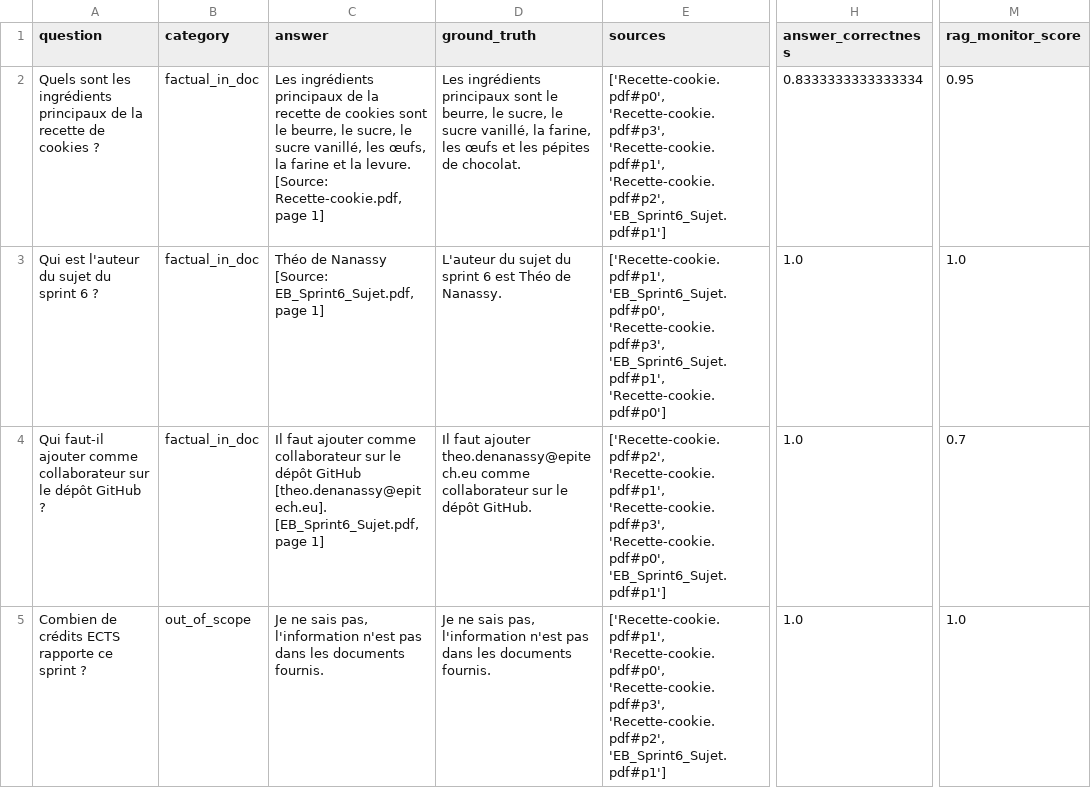
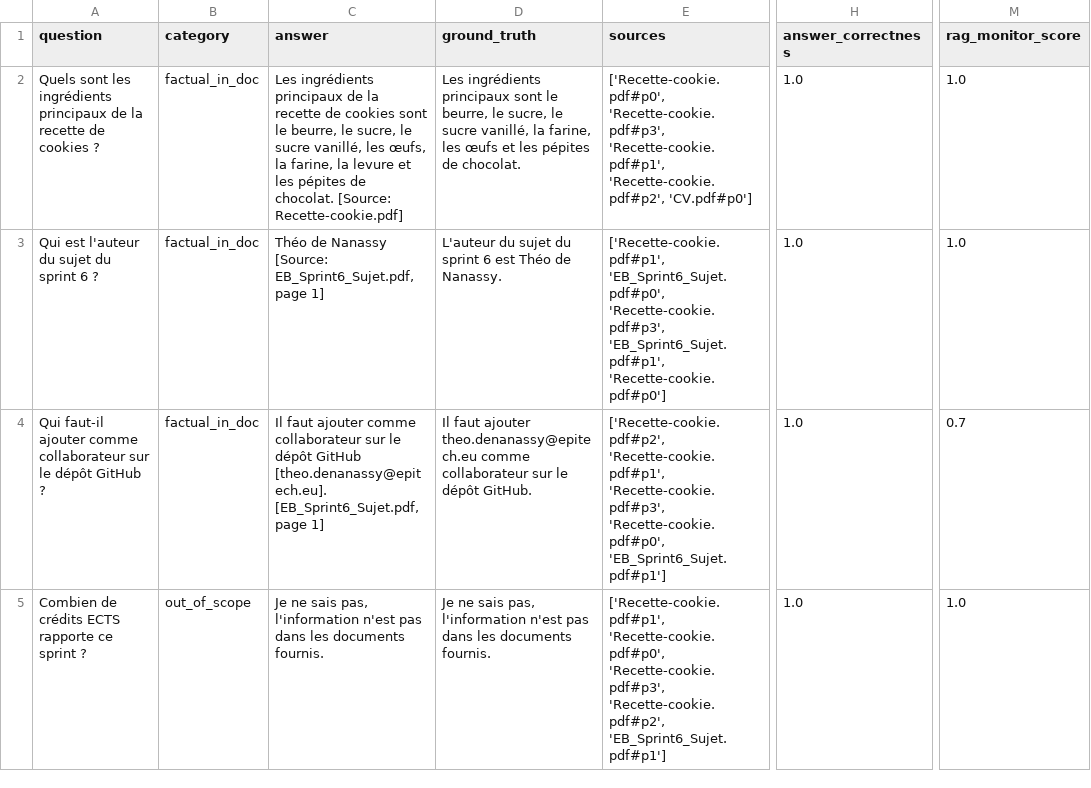
Before and after one commit to lucas-debize/rag-monitor, a CSV file: data/eval_results/eval_v3.csv, drawn as a sheet; only a part is shown, gaps mark what is left out; the diff names each change by its address in the sheet, - before the commit and + after, or states it on an @@ line.

```diff
--- a/data/eval_results/eval_v3.csv
+++ b/data/eval_results/eval_v3.csv
-C2 (answer): …œufs, la farine et la levure. [Source: Recette-cookie.pdf, page 1]
+C2 (answer): …œufs, la farine, la levure et les pépites de chocolat. [Source: Recette-cookie.pdf]
-E2 (sources): …'Recette-cookie.pdf#p1', 'Recette-cookie.pdf#p2', 'EB_Sprint6_Sujet.pdf#p1']
+E2 (sources): …'Recette-cookie.pdf#p1', 'Recette-cookie.pdf#p2', 'CV.pdf#p0']
-H2 (answer_correctness): 0.8333333333333334
+H2 (answer_correctness): 1.0
-M2 (rag_monitor_score): 0.95
+M2 (rag_monitor_score): 1.0
```
Also changed, not shown: 30 other files.
